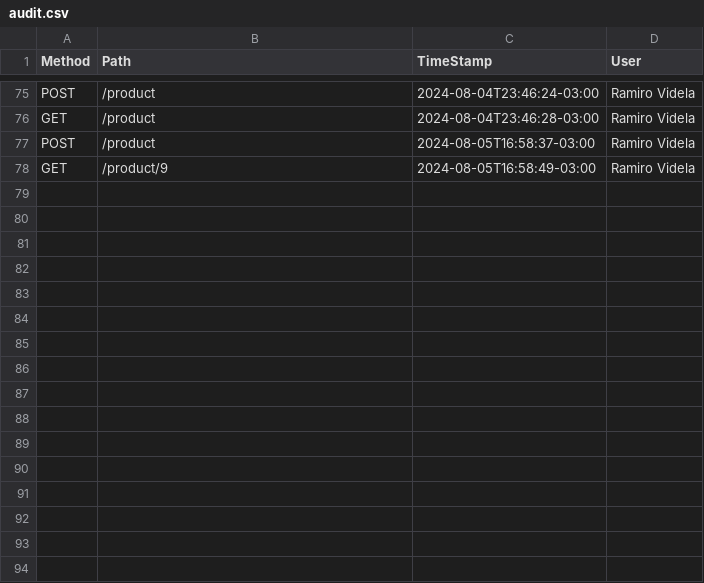
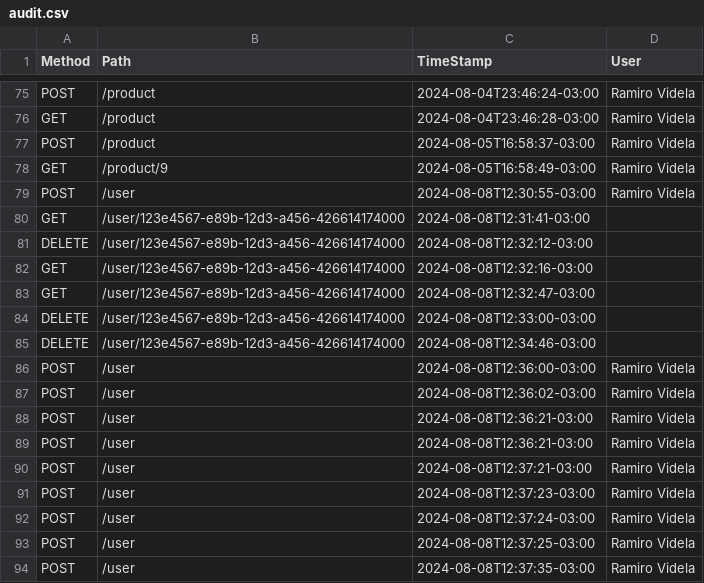
Before and after one commit to raviand/test-project, a CSV file: audit.csv, drawn as a sheet; only a part is shown, gaps mark what is left out.

```diff
--- a/audit.csv
+++ b/audit.csv
@@ -78 +78,17 @@ POST,/product,2024-08-05T16:58:37-03:00,Ramiro Videla
 GET,/product/9,2024-08-05T16:58:49-03:00,Ramiro Videla
+POST,/user,2024-08-08T12:30:55-03:00,Ramiro Videla
+GET,/user/123e4567-e89b-12d3-a456-426614174000,2024-08-08T12:31:41-03:00,
+DELETE,/user/123e4567-e89b-12d3-a456-426614174000,2024-08-08T12:32:12-03:00,
+GET,/user/123e4567-e89b-12d3-a456-426614174000,2024-08-08T12:32:16-03:00,
+GET,/user/123e4567-e89b-12d3-a456-426614174000,2024-08-08T12:32:47-03:00,
+DELETE,/user/123e4567-e89b-12d3-a456-426614174000,2024-08-08T12:33:00-03:00,
+DELETE,/user/123e4567-e89b-12d3-a456-426614174000,2024-08-08T12:34:46-03:00,
+POST,/user,2024-08-08T12:36:00-03:00,Ramiro Videla
+POST,/user,2024-08-08T12:36:02-03:00,Ramiro Videla
+POST,/user,2024-08-08T12:36:21-03:00,Ramiro Videla
+POST,/user,2024-08-08T12:36:21-03:00,Ramiro Videla
+POST,/user,2024-08-08T12:37:21-03:00,Ramiro Videla
+POST,/user,2024-08-08T12:37:23-03:00,Ramiro Videla
+POST,/user,2024-08-08T12:37:24-03:00,Ramiro Videla
+POST,/user,2024-08-08T12:37:25-03:00,Ramiro Videla
+POST,/user,2024-08-08T12:37:35-03:00,Ramiro Videla
```
Also changed, not shown: 14 other files.
